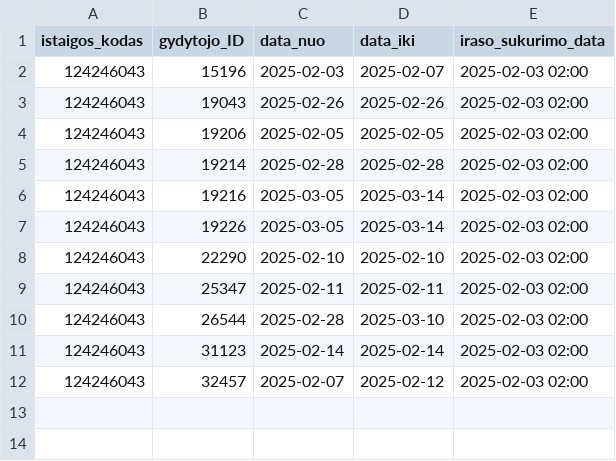
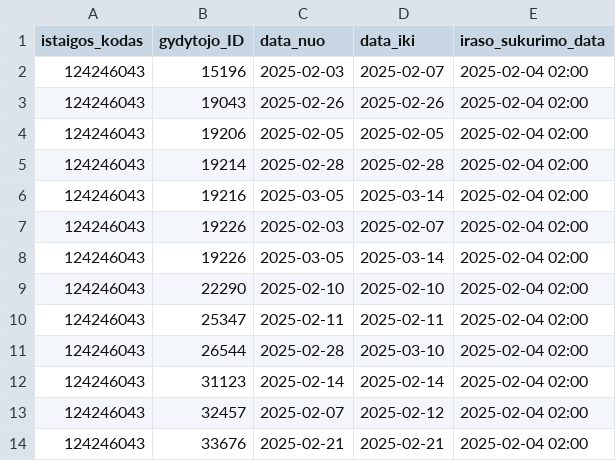
Before and after one commit to NVPgit/naujosios-vilnios-poliklinika, a CSV file: 124246043_doctors_excluded.csv, drawn as a sheet.

```diff
--- a/124246043_doctors_excluded.csv
+++ b/124246043_doctors_excluded.csv
@@ -1,12 +1,14 @@
 istaigos_kodas;gydytojo_ID;data_nuo;data_iki;iraso_sukurimo_data
-124246043;15196;2025-02-03;2025-02-07;2025-02-03 02:00
-124246043;19043;2025-02-26;2025-02-26;2025-02-03 02:00
-124246043;19206;2025-02-05;2025-02-05;2025-02-03 02:00
-124246043;19214;2025-02-28;2025-02-28;2025-02-03 02:00
-124246043;19216;2025-03-05;2025-03-14;2025-02-03 02:00
-124246043;19226;2025-03-05;2025-03-14;2025-02-03 02:00
-124246043;22290;2025-02-10;2025-02-10;2025-02-03 02:00
-124246043;25347;2025-02-11;2025-02-11;2025-02-03 02:00
-124246043;26544;2025-02-28;2025-03-10;2025-02-03 02:00
-124246043;31123;2025-02-14;2025-02-14;2025-02-03 02:00
-124246043;32457;2025-02-07;2025-02-12;2025-02-03 02:00
+124246043;15196;2025-02-03;2025-02-07;2025-02-04 02:00
+124246043;19043;2025-02-26;2025-02-26;2025-02-04 02:00
+124246043;19206;2025-02-05;2025-02-05;2025-02-04 02:00
+124246043;19214;2025-02-28;2025-02-28;2025-02-04 02:00
+124246043;19216;2025-03-05;2025-03-14;2025-02-04 02:00
+124246043;19226;2025-02-03;2025-02-07;2025-02-04 02:00
+124246043;19226;2025-03-05;2025-03-14;2025-02-04 02:00
+124246043;22290;2025-02-10;2025-02-10;2025-02-04 02:00
+124246043;25347;2025-02-11;2025-02-11;2025-02-04 02:00
+124246043;26544;2025-02-28;2025-03-10;2025-02-04 02:00
+124246043;31123;2025-02-14;2025-02-14;2025-02-04 02:00
+124246043;32457;2025-02-07;2025-02-12;2025-02-04 02:00
+124246043;33676;2025-02-21;2025-02-21;2025-02-04 02:00
```
Also changed, not shown: 124246043_family_doctors_list.csv, 2 other files.
